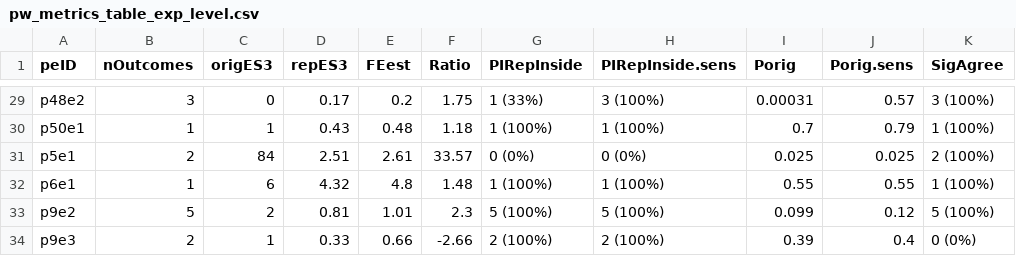
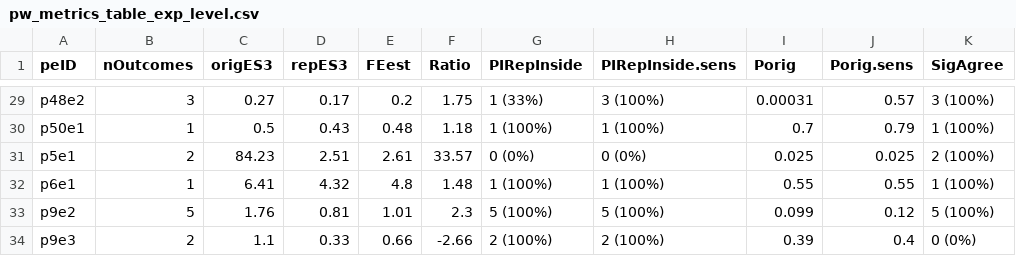
Before and after one commit to mayamathur/rpcb, a CSV file: Results from R/Main tables/pw_metrics_table_exp_level.csv, drawn as a sheet; only a part is shown, gaps mark what is left out; the diff covers the shown part only; the diff names each change by its address in the sheet, - before the commit and + after, or states it on an @@ line.

Commit message:
fix rounding issue with origES3

```diff
--- a/Results from R/Main tables/pw_metrics_table_exp_level.csv
+++ b/Results from R/Main tables/pw_metrics_table_exp_level.csv
-C29 (origES3): 0
+C29 (origES3): 0.27
-C30 (origES3): 1
+C30 (origES3): 0.5
-C31 (origES3): 84
+C31 (origES3): 84.23
-C32 (origES3): 6
+C32 (origES3): 6.41
-C33 (origES3): 2
+C33 (origES3): 1.76
-C34 (origES3): 1
+C34 (origES3): 1.1
```
Also changed, not shown: 27 edited cells elsewhere in this file, 3 other files.
